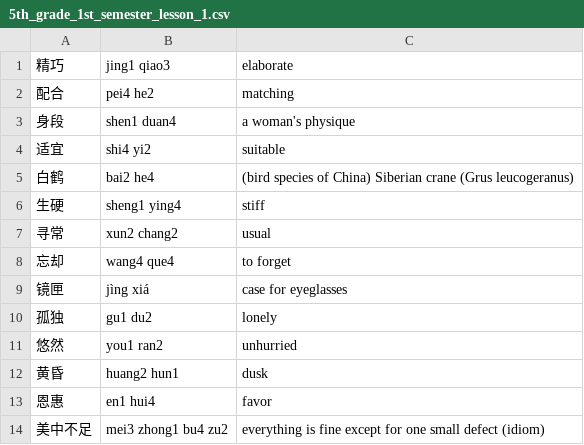
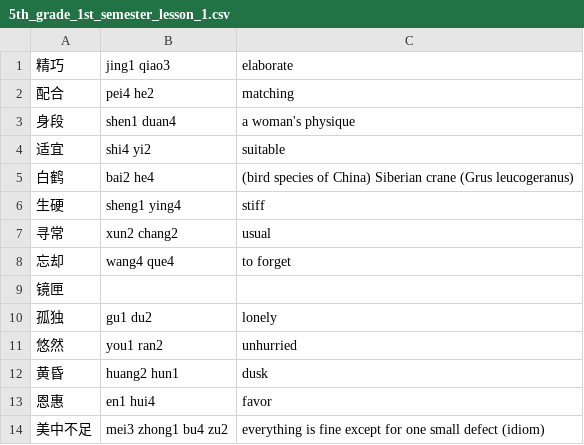
Before and after one commit to bytesource/AnkiFromText, a CSV file: Vocab/ready/5th_grade_1st_semester_lesson_1.csv, drawn as a sheet.

```diff
--- a/Vocab/ready/5th_grade_1st_semester_lesson_1.csv
+++ b/Vocab/ready/5th_grade_1st_semester_lesson_1.csv
@@ -8,3 +8,3 @@
 忘却,wang4 que4,to forget
-镜匣,jìng xiá,case for eyeglasses
+镜匣,,
 孤独,gu1 du2,lonely
```
Also changed, not shown: 3 other files.
